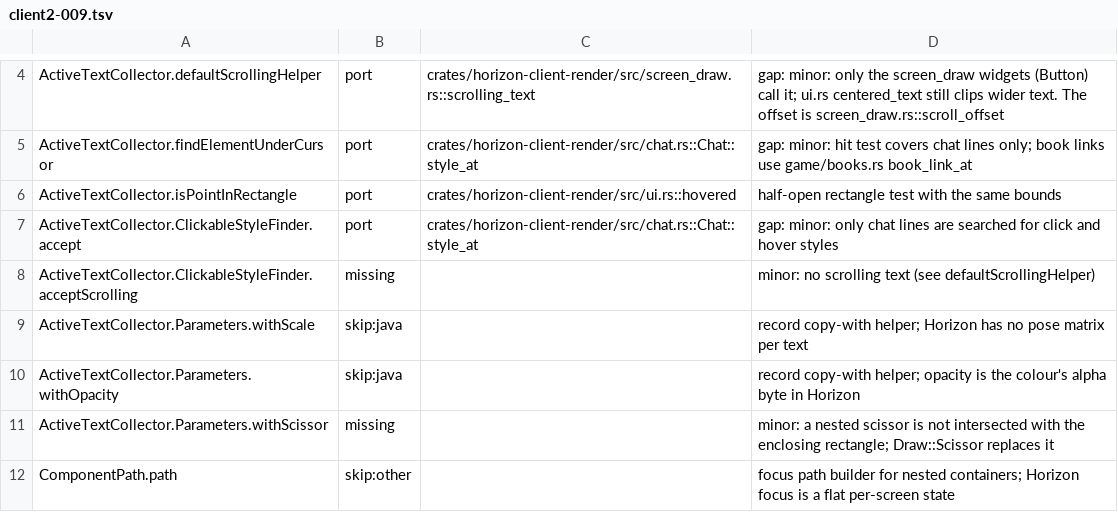
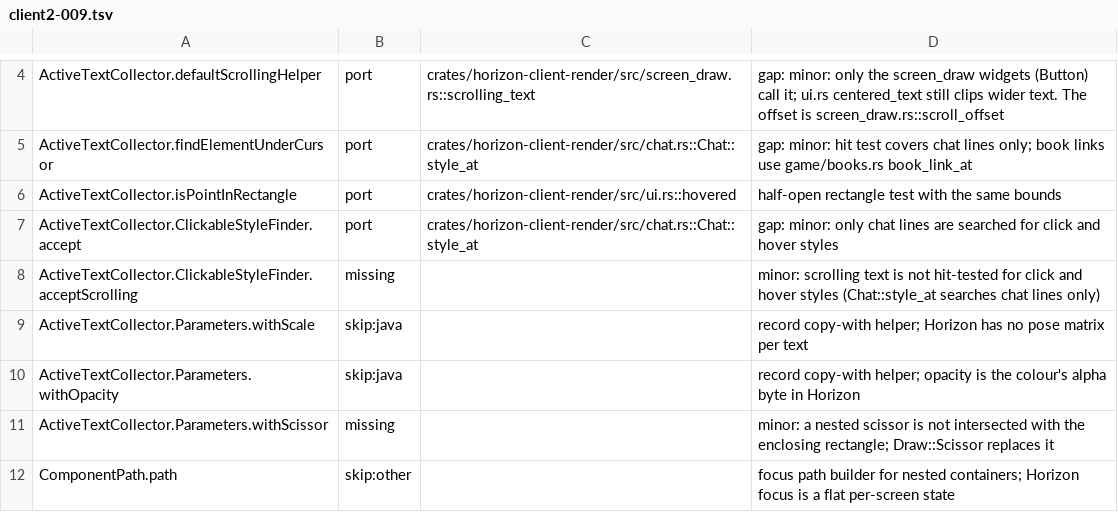
Before and after one commit to DUzzL/horizon, a TSV file: tools/port_map/client2-009.tsv, drawn as a sheet; only a part is shown, gaps mark what is left out.

```diff
--- a/tools/port_map/client2-009.tsv
+++ b/tools/port_map/client2-009.tsv
@@ -7,3 +7,3 @@ ActiveTextCollector.isPointInRectangle	port	crates/horizon-client-render/src/ui.
 ActiveTextCollector.ClickableStyleFinder.accept	port	crates/horizon-client-render/src/chat.rs::Chat::style_at	gap: minor: only chat lines are searched for click and hover styles
-ActiveTextCollector.ClickableStyleFinder.acceptScrolling	missing		minor: no scrolling text (see defaultScrollingHelper)
+ActiveTextCollector.ClickableStyleFinder.acceptScrolling	missing		minor: scrolling text is not hit-tested for click and hover styles (Chat::style_at searches chat lines only)
 ActiveTextCollector.Parameters.withScale	skip:java		record copy-with helper; Horizon has no pose matrix per text
```
